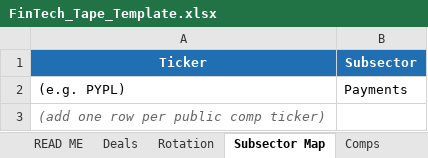
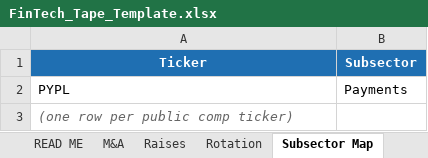
Before and after one commit to carrollr01/aboutMe, an Excel workbook: FinTech_Tape_Template.xlsx, sheet Subsector Map, drawn as a sheet; values as stored, in another font and other column widths than the file's, no borders; the diff names each change by its address in the sheet, - before the commit and + after, or states it on an @@ line.

```diff
--- a/FinTech_Tape_Template.xlsx (sheet Subsector Map)
+++ b/FinTech_Tape_Template.xlsx (sheet Subsector Map)
-sheet tab: Deals
+sheet tab: M&A
+sheet tab: Raises
-A2 (Ticker): (e.g. PYPL)
+A2 (Ticker): PYPL
-A3 (Ticker): (add one row per public comp ticker)
+A3 (Ticker): (one row per public comp ticker)
```
Also changed, not shown: sheet M&A, sheet Comps, sheet Multiples, sheet Rotation, sheet READ ME.
